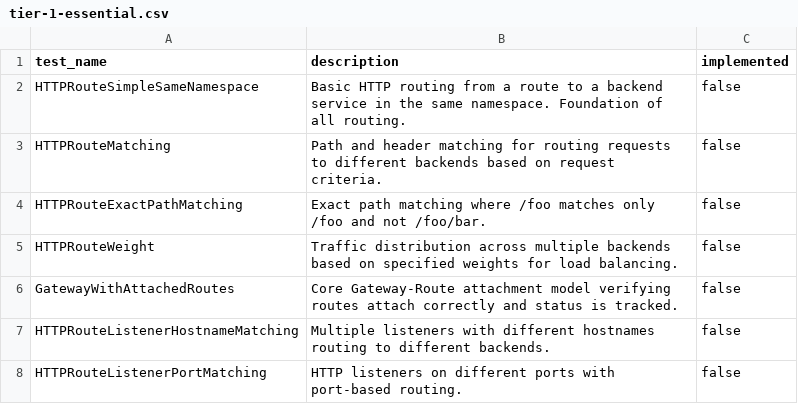
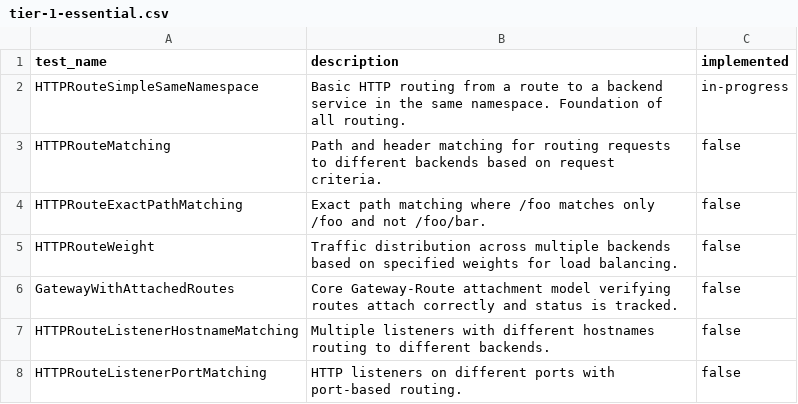
Before and after one commit to wack/multiway, a CSV file: .claude/skills/development-loop/test-tiers/tier-1-essential.csv, drawn as a sheet.

Commit message:
Work-in-progress test implementation.

```diff
--- a/.claude/skills/development-loop/test-tiers/tier-1-essential.csv
+++ b/.claude/skills/development-loop/test-tiers/tier-1-essential.csv
@@ -1,3 +1,3 @@
 test_name,description,implemented
-HTTPRouteSimpleSameNamespace,Basic HTTP routing from a route to a backend service in the same namespace. Foundation of all routing.,false
+HTTPRouteSimpleSameNamespace,Basic HTTP routing from a route to a backend service in the same namespace. Foundation of all routing.,in-progress
 HTTPRouteMatching,Path and header matching for routing requests to different backends based on request criteria.,false
```
Also changed, not shown: 3 other files.
